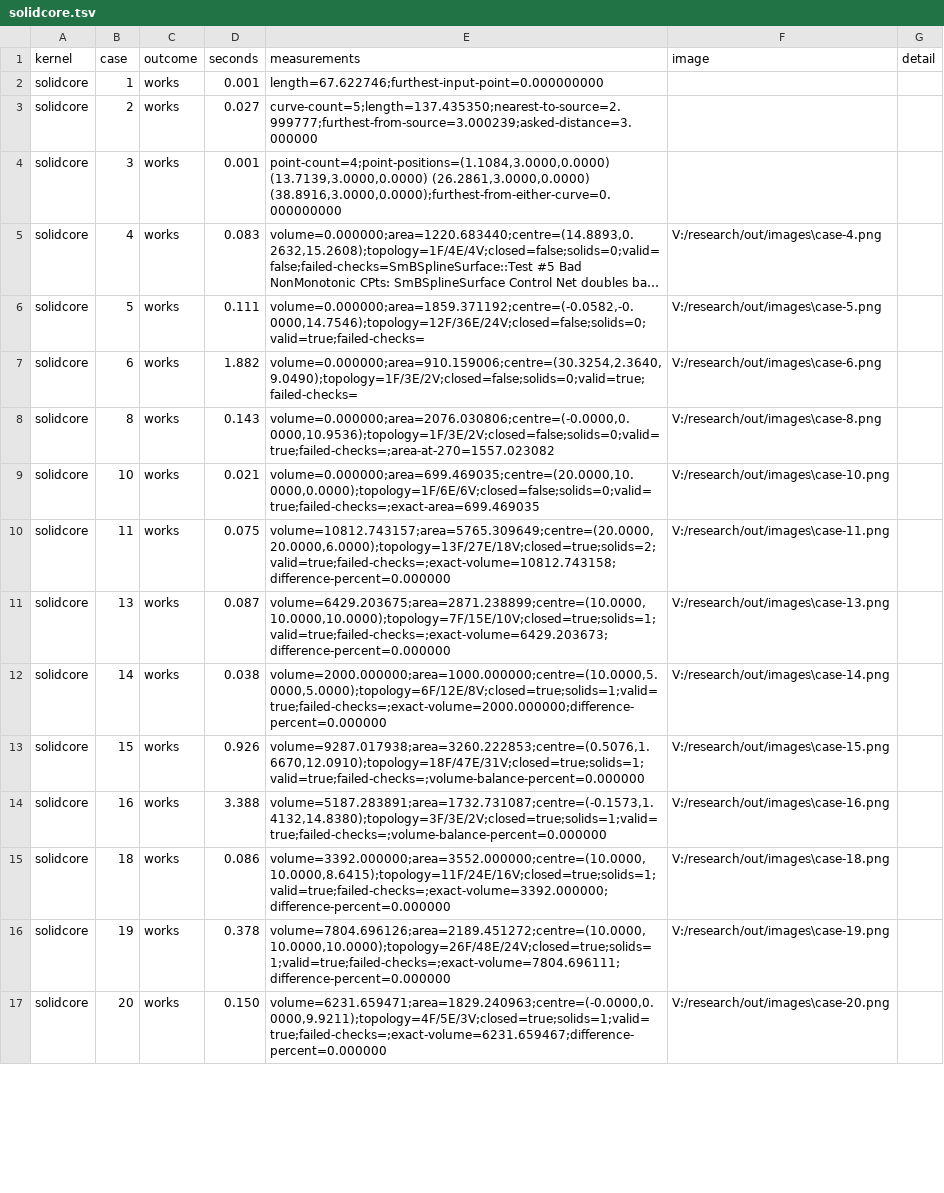
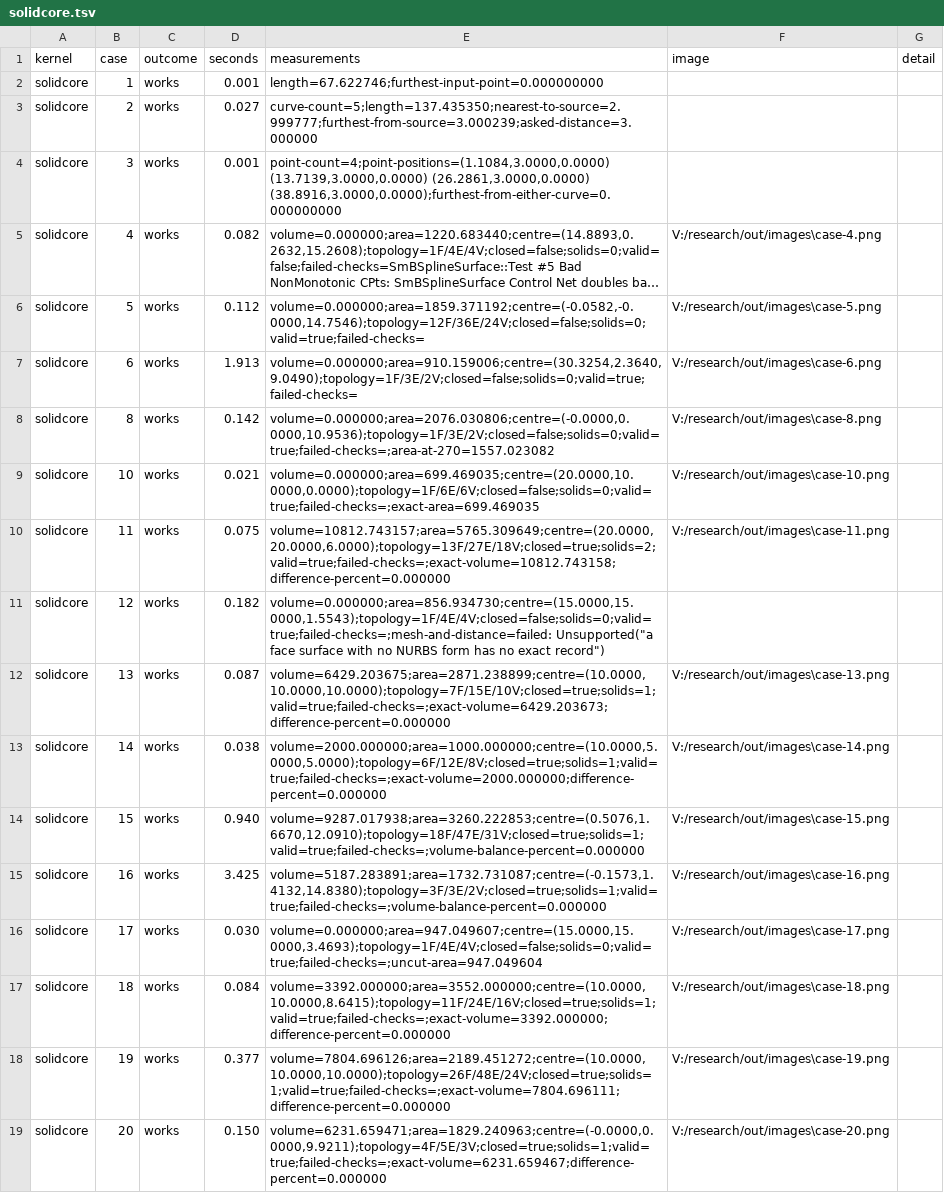
Before and after one commit to curva3d/curva, a TSV file: evaluation/reports/solidcore.tsv, drawn as a sheet; only a part is shown; long unchanged cells end in …; addresses are those after the commit; the diff covers the shown part only; the diff names each change by its address in the sheet, - before the commit and + after, or states it on an @@ line.

```diff
--- a/evaluation/reports/solidcore.tsv
+++ b/evaluation/reports/solidcore.tsv
-D5 (seconds): 0.083
+D5 (seconds): 0.082
-D6 (seconds): 0.111
+D6 (seconds): 0.112
-D7 (seconds): 1.882
+D7 (seconds): 1.913
-D8 (seconds): 0.143
+D8 (seconds): 0.142
+row 11: solidcore | 12 | works | 0.182 | volume=0.000000;area=856.934730;centre=(15.0000,15.0000,1.5543);topology=1F/4E/4V;closed=false;solids=0;valid=true;failed-checks=;mesh-and-distance=failed: Unsupported("a face surface with no NURBS form has no exact record")
-D14 (seconds): 0.926
+D14 (seconds): 0.940
-D15 (seconds): 3.388
+D15 (seconds): 3.425
+row 16: solidcore | 17 | works | 0.030 | volume=0.000000;area=947.049607;centre=(15.0000,15.0000,3.4693);topology=1F/4E/4V;closed=false;solids=0;valid=true;failed-checks=;uncut-area=947.049604 | V:/research/out/images\case-17.png
-D17 (seconds): 0.086
+D17 (seconds): 0.084
-D18 (seconds): 0.378
+D18 (seconds): 0.377
```
Also changed, not shown: 3 added rows, 5 removed rows and 8 edited cells elsewhere in this file, 5 other files.
